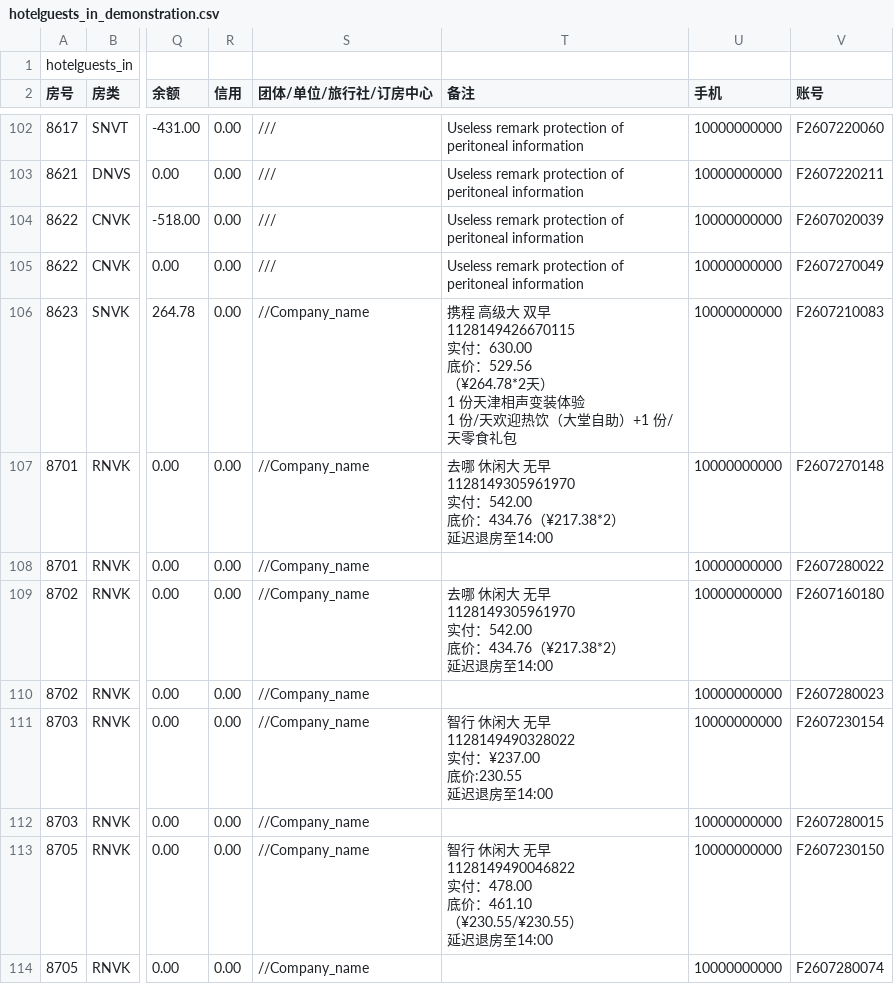
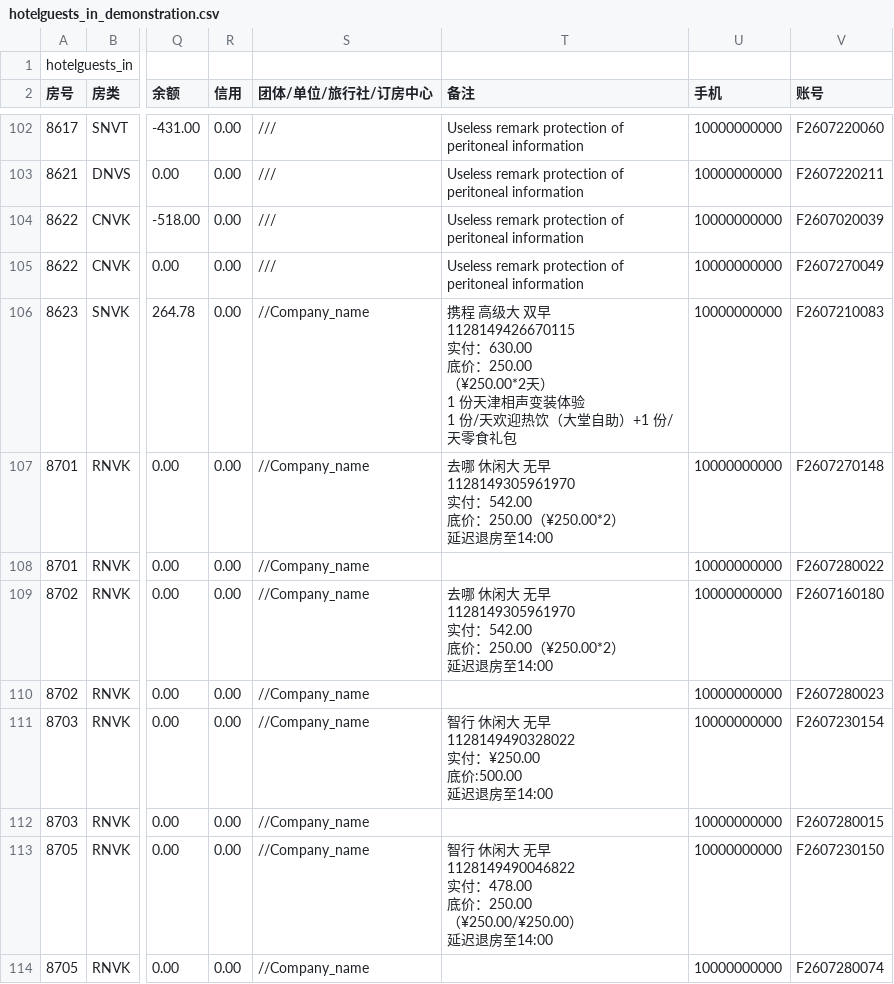
Before and after one commit to no1dea-37/Hotel_data_analyzer, a CSV file: hotelguests_in_demonstration.csv, drawn as a sheet; only a part is shown, gaps mark what is left out; ↵ is a line break in a cell; the diff covers the shown part only; the diff names each change by its address in the sheet, - before the commit and + after, or states it on an @@ line.

```diff
--- a/hotelguests_in_demonstration.csv
+++ b/hotelguests_in_demonstration.csv
-T106 (备注): …630.00 ↵ 底价：529.56 ↵ （¥264.78*2天） ↵ 1…
+T106 (备注): …630.00 ↵ 底价：250.00 ↵ （¥250.00*2天） ↵ 1…
-T107 (备注): …542.00 ↵ 底价：434.76（¥217.38*2） ↵ 延迟…
+T107 (备注): …542.00 ↵ 底价：250.00（¥250.00*2） ↵ 延迟…
-T109 (备注): …542.00 ↵ 底价：434.76（¥217.38*2） ↵ 延迟…
+T109 (备注): …542.00 ↵ 底价：250.00（¥250.00*2） ↵ 延迟…
-T111 (备注): …1128149490328022 ↵ 实付：¥237.00 ↵ 底价:230.55 ↵ 延迟退房…
+T111 (备注): …1128149490328022 ↵ 实付：¥250.00 ↵ 底价:500.00 ↵ 延迟退房…
-T113 (备注): …价：461.10 ↵ （¥230.55/¥230.55）…
+T113 (备注): …价：250.00 ↵ （¥250.00/¥250.00）…
```
Also changed, not shown: 29 edited cells elsewhere in this file.
